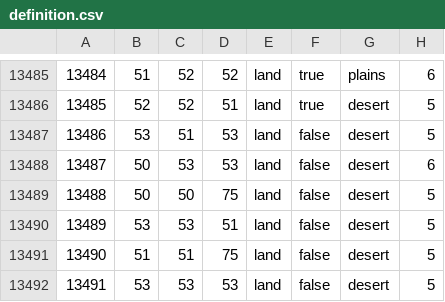
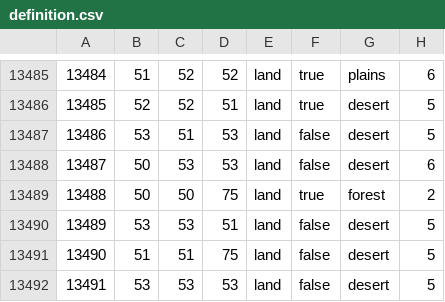
Before and after one commit to World-Ablaze/world-ablaze-beta, a CSV file: map/definition.csv, drawn as a sheet; only a part is shown, gaps mark what is left out.

```diff
--- a/map/definition.csv
+++ b/map/definition.csv
@@ -13488,3 +13488,3 @@
 13487;50;53;53;land;false;desert;6
-13488;50;50;75;land;false;desert;5
+13488;50;50;75;land;true;forest;2
 13489;53;53;51;land;false;desert;5
```
Also changed, not shown: 6 other files.
